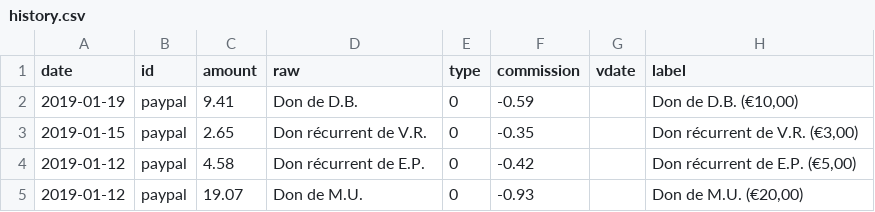
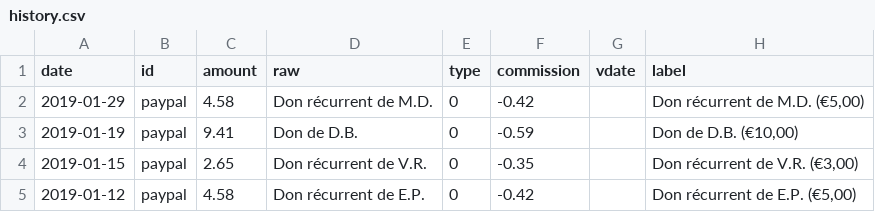
Before and after one commit to regardscitoyens/banque, a CSV file: data/history.csv, drawn as a sheet; only a part is shown; the shorter side is filled out with more unchanged rows; the diff names each change by its address in the sheet, - before the commit and + after, or states it on an @@ line.

```diff
--- a/data/history.csv
+++ b/data/history.csv
+row 2: 2019-01-29 | paypal | 4.58 | Don récurrent de M.D. | 0 | -0.42 |  | Don récurrent de M.D. (€5,00)
```
Also changed, not shown: 1 other file.
